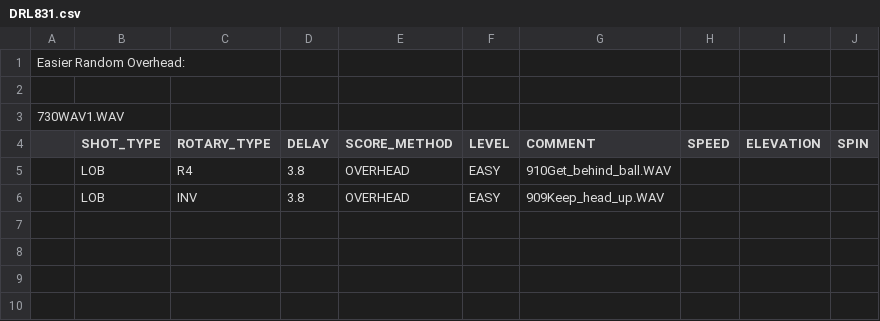
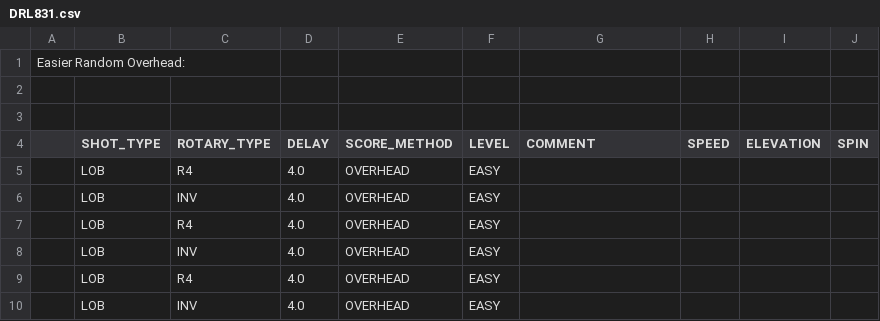
Before and after one commit to davidcjordan/drills, a CSV file: DRL831.csv, drawn as a sheet.

```diff
--- a/DRL831.csv
+++ b/DRL831.csv
@@ -2,5 +2,9 @@
 ""
-730WAV1.WAV
+""
 ,SHOT_TYPE,ROTARY_TYPE,DELAY,SCORE_METHOD,LEVEL,COMMENT,SPEED,ELEVATION,SPIN
-,LOB,R4,3.8,OVERHEAD,EASY,910Get_behind_ball.WAV,,,
-,LOB,INV,3.8,OVERHEAD,EASY,909Keep_head_up.WAV,,,
+,LOB,R4,4.0,OVERHEAD,EASY,,,,
+,LOB,INV,4.0,OVERHEAD,EASY,,,,
+,LOB,R4,4.0,OVERHEAD,EASY,,,,
+,LOB,INV,4.0,OVERHEAD,EASY,,,,
+,LOB,R4,4.0,OVERHEAD,EASY,,,,
+,LOB,INV,4.0,OVERHEAD,EASY,,,,
```
Also changed, not shown: DRL821.csv, DRL822.csv, 3 other files.
